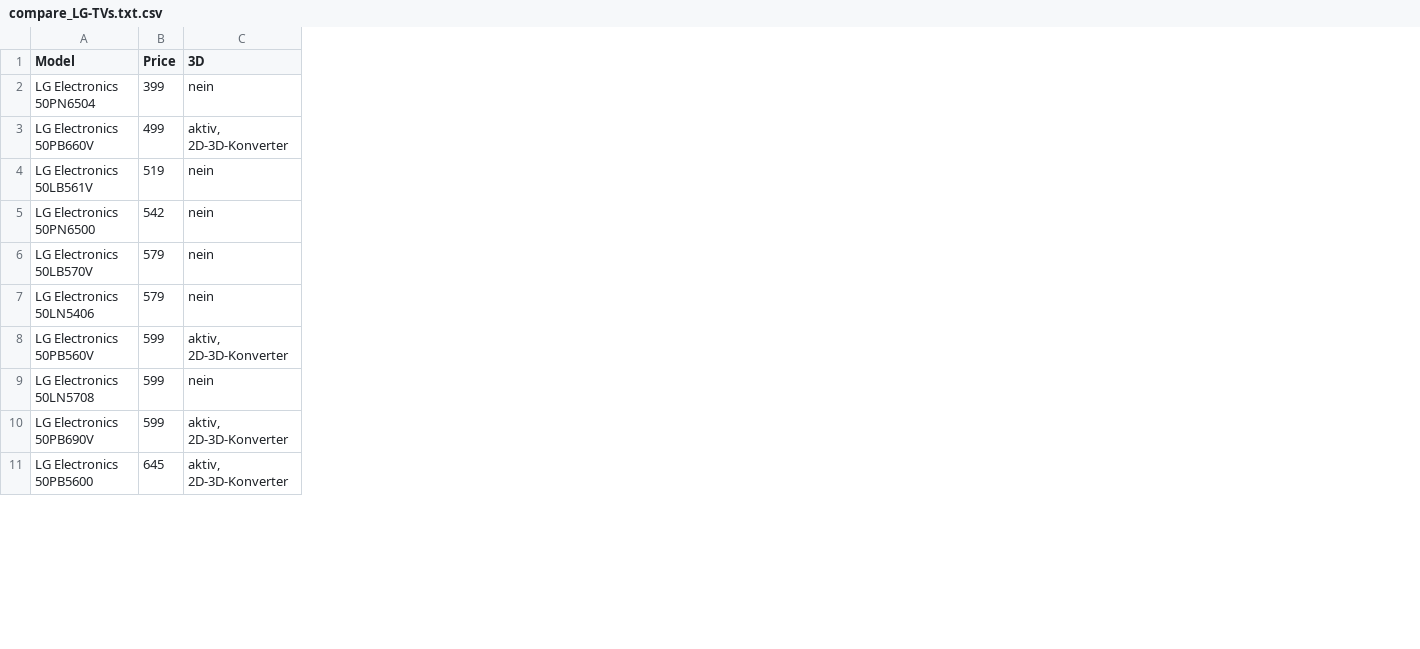
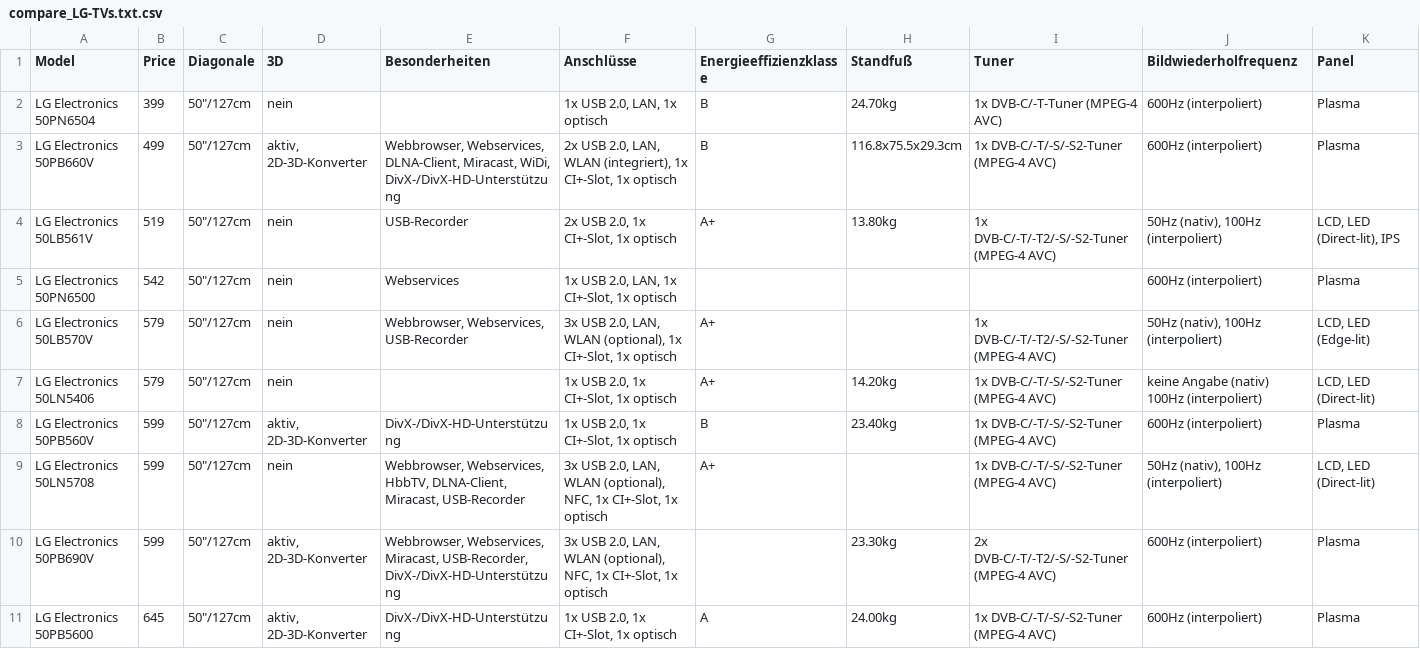
Before and after one commit to ypid/scripts, a CSV file: list-to-table/compare_LG-TVs.txt.csv, drawn as a sheet; only a part is shown; the diff names each change by its address in the sheet, - before the commit and + after, or states it on an @@ line.

```diff
--- a/list-to-table/compare_LG-TVs.txt.csv
+++ b/list-to-table/compare_LG-TVs.txt.csv
+column C (Diagonale), rows 2-11: all 50"/127cm
+column E (Besonderheiten), rows 3-11: Webbrowser, Webservices, DLNA-Client, Miracast, WiDi, DivX-/DivX-HD-Unterstützung | USB-Recorder | Webservices | Webbrowser, Webservices, USB-Recorder |  | DivX-/DivX-HD-Unterstützung | Webbrowser, Webservices, HbbTV, DLNA-Client, Miracast, USB-Recorder | Webbrowser, Webservices, Miracast, USB-Recorder, DivX-/DivX-HD-Unterstützung | DivX-/DivX-HD-Unterstützung
+column F (Anschlüsse), rows 2-11: 1x USB 2.0, LAN, 1x optisch | 2x USB 2.0, LAN, WLAN (integriert), 1x CI+-Slot, 1x optisch | 2x USB 2.0, 1x CI+-Slot, 1x optisch | 1x USB 2.0, LAN, 1x CI+-Slot, 1x optisch | 3x USB 2.0, LAN, WLAN (optional), 1x CI+-Slot, 1x optisch | 1x USB 2.0, 1x CI+-Slot, 1x optisch | 1x USB 2.0, 1x CI+-Slot, 1x optisch | 3x USB 2.0, LAN, WLAN (optional), NFC, 1x CI+-Slot, 1x optisch | 3x USB 2.0, LAN, WLAN (optional), NFC, 1x CI+-Slot, 1x optisch | 1x USB 2.0, 1x CI+-Slot, 1x optisch
+column G (Energieeffizienzklasse), rows 2-11: B | B | A+ |  | A+ | A+ | B | A+ |  | A
+column H (Standfuß), rows 2-11: 24.70kg | 116.8x75.5x29.3cm | 13.80kg |  |  | 14.20kg | 23.40kg |  | 23.30kg | 24.00kg
+column I (Tuner), rows 2-11: 1x DVB-C/-T-Tuner (MPEG-4 AVC) | 1x DVB-C/-T/-S/-S2-Tuner (MPEG-4 AVC) | 1x DVB-C/-T/-T2/-S/-S2-Tuner (MPEG-4 AVC) |  | 1x DVB-C/-T/-T2/-S/-S2-Tuner (MPEG-4 AVC) | 1x DVB-C/-T/-S/-S2-Tuner (MPEG-4 AVC) | 1x DVB-C/-T/-S/-S2-Tuner (MPEG-4 AVC) | 1x DVB-C/-T/-S/-S2-Tuner (MPEG-4 AVC) | 2x DVB-C/-T/-T2/-S/-S2-Tuner (MPEG-4 AVC) | 1x DVB-C/-T/-S/-S2-Tuner (MPEG-4 AVC)
+column J (Bildwiederholfrequenz), rows 2-11: 600Hz (interpoliert) | 600Hz (interpoliert) | 50Hz (nativ), 100Hz (interpoliert) | 600Hz (interpoliert) | 50Hz (nativ), 100Hz (interpoliert) | keine Angabe (nativ) 100Hz (interpoliert) | 600Hz (interpoliert) | 50Hz (nativ), 100Hz (interpoliert) | 600Hz (interpoliert) | 600Hz (interpoliert)
+column K (Panel), rows 2-11: Plasma | Plasma | LCD, LED (Direct-lit), IPS | Plasma | LCD, LED (Edge-lit) | LCD, LED (Direct-lit) | Plasma | LCD, LED (Direct-lit) | Plasma | Plasma
```
Also changed, not shown: 2 other files.
